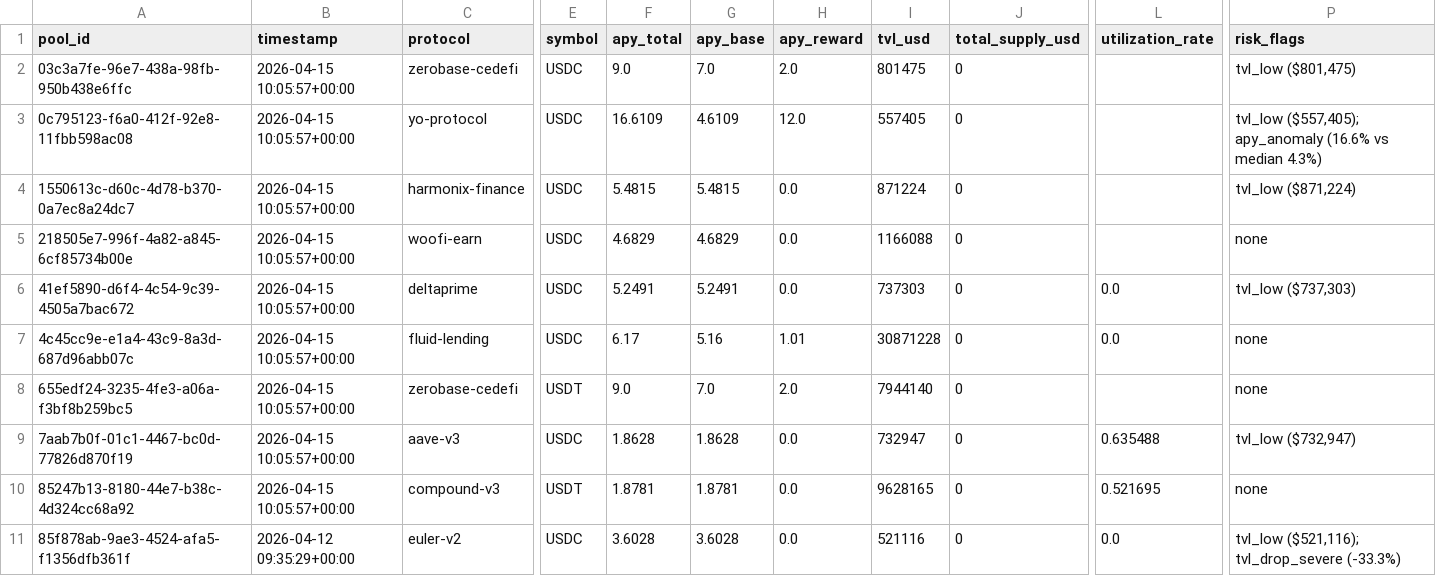
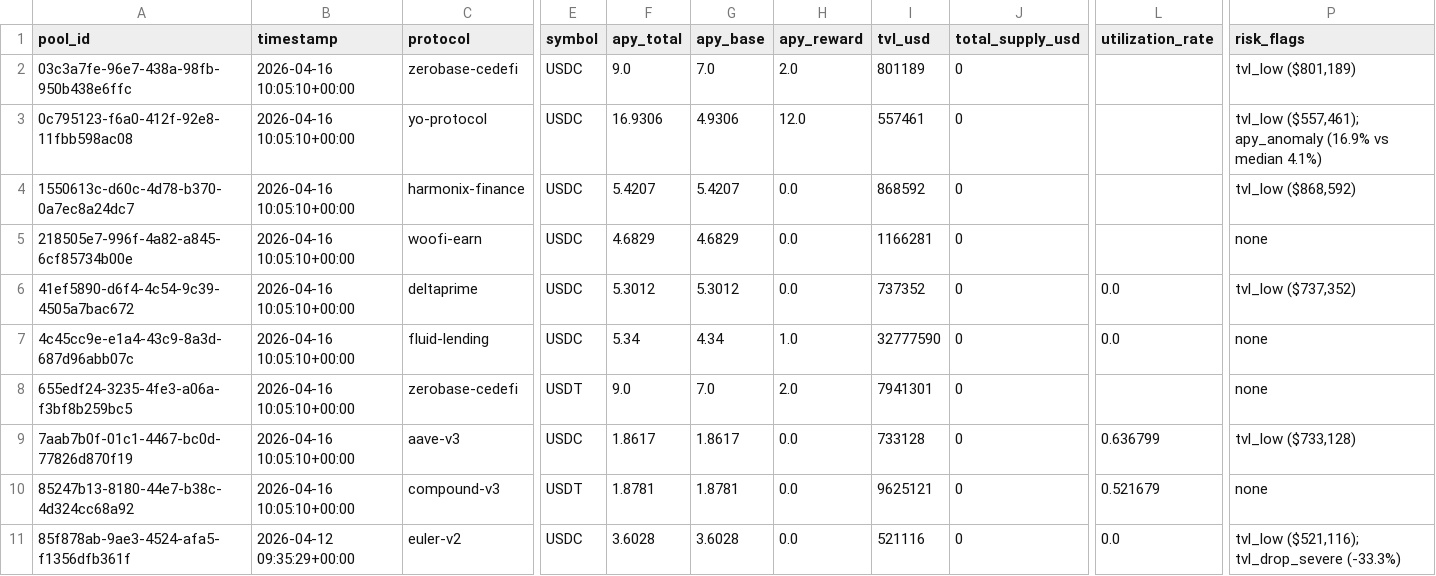
Before and after one commit to m-marcolazzeri/defi-monitor, a CSV file: data/risk_labels.csv, drawn as a sheet; only a part is shown, gaps mark what is left out; the diff covers the shown part only; the diff names each change by its address in the sheet, - before the commit and + after, or states it on an @@ line.

```diff
--- a/data/risk_labels.csv
+++ b/data/risk_labels.csv
-B2:B10 (timestamp): 2026-04-15 10:05:57+00:00
+B2:B10 (timestamp): 2026-04-16 10:05:10+00:00
-I2 (tvl_usd): 801475
+I2 (tvl_usd): 801189
-P2 (risk_flags): tvl_low ($801,475)
+P2 (risk_flags): tvl_low ($801,189)
-F3 (apy_total): 16.6109
+F3 (apy_total): 16.9306
-G3 (apy_base): 4.6109
+G3 (apy_base): 4.9306
-I3 (tvl_usd): 557405
+I3 (tvl_usd): 557461
-P3 (risk_flags): tvl_low ($557,405); apy_anomaly (16.6% vs median 4.3%)
+P3 (risk_flags): tvl_low ($557,461); apy_anomaly (16.9% vs median 4.1%)
-F4 (apy_total): 5.4815
+F4 (apy_total): 5.4207
-G4 (apy_base): 5.4815
+G4 (apy_base): 5.4207
-I4 (tvl_usd): 871224
+I4 (tvl_usd): 868592
-P4 (risk_flags): tvl_low ($871,224)
+P4 (risk_flags): tvl_low ($868,592)
-I5 (tvl_usd): 1166088
+I5 (tvl_usd): 1166281
-F6 (apy_total): 5.2491
+F6 (apy_total): 5.3012
-G6 (apy_base): 5.2491
+G6 (apy_base): 5.3012
-I6 (tvl_usd): 737303
+I6 (tvl_usd): 737352
-P6 (risk_flags): tvl_low ($737,303)
+P6 (risk_flags): tvl_low ($737,352)
-F7 (apy_total): 6.17
+F7 (apy_total): 5.34
-G7 (apy_base): 5.16
+G7 (apy_base): 4.34
-H7 (apy_reward): 1.01
+H7 (apy_reward): 1.0
-I7 (tvl_usd): 30871228
+I7 (tvl_usd): 32777590
-I8 (tvl_usd): 7944140
+I8 (tvl_usd): 7941301
-F9 (apy_total): 1.8628
+F9 (apy_total): 1.8617
-G9 (apy_base): 1.8628
+G9 (apy_base): 1.8617
-I9 (tvl_usd): 732947
+I9 (tvl_usd): 733128
-L9 (utilization_rate): 0.635488
+L9 (utilization_rate): 0.636799
-P9 (risk_flags): tvl_low ($732,947)
+P9 (risk_flags): tvl_low ($733,128)
-I10 (tvl_usd): 9628165
+I10 (tvl_usd): 9625121
-L10 (utilization_rate): 0.521695
+L10 (utilization_rate): 0.521679
```
Also changed, not shown: 43 edited cells elsewhere in this file, data/anomalies.csv, data/multi_protocol.csv, 1 other file.
